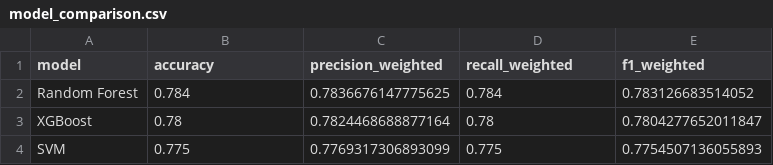
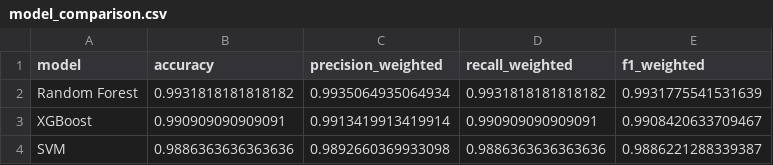
Before and after one commit to mdishaq82/AgriNova-ML, a CSV file: 05_Evaluation/model_comparison.csv, drawn as a sheet.

```diff
--- a/05_Evaluation/model_comparison.csv
+++ b/05_Evaluation/model_comparison.csv
@@ -1,4 +1,4 @@
 model,accuracy,precision_weighted,recall_weighted,f1_weighted
-Random Forest,0.784,0.7836676147775625,0.784,0.783126683514052
-XGBoost,0.78,0.7824468688877164,0.78,0.7804277652011847
-SVM,0.775,0.7769317306893099,0.775,0.7754507136055893
+Random Forest,0.9931818181818182,0.9935064935064934,0.9931818181818182,0.9931775541531639
+XGBoost,0.990909090909091,0.9913419913419914,0.990909090909091,0.9908420633709467
+SVM,0.9886363636363636,0.9892660369933098,0.9886363636363636,0.9886221288339387
```
Also changed, not shown: 01_Data/dataset_dictionary.csv, 05_Evaluation/random_forest_confusion_matrix.csv, 39 other files.
